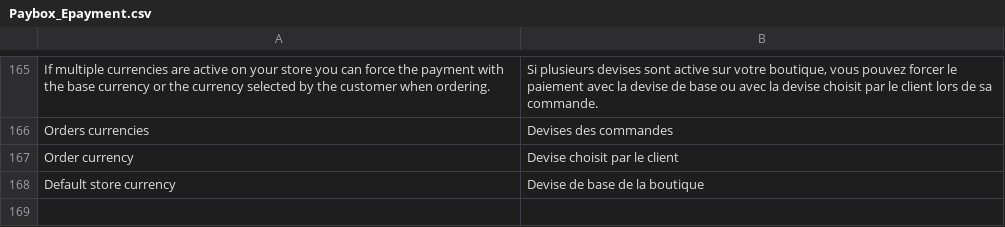
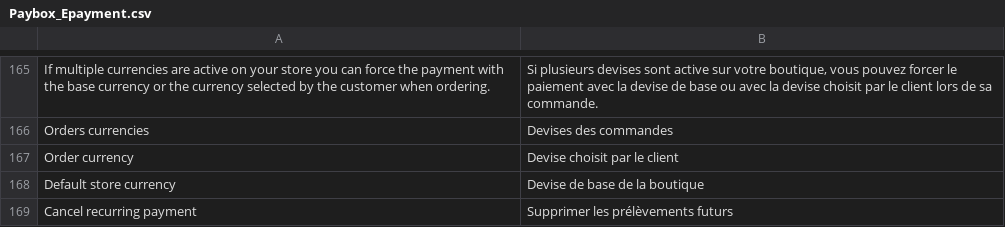
Before and after one commit to gabi77/Magento1, a CSV file: app/locale/fr_FR/Paybox_Epayment.csv, drawn as a sheet; only a part is shown, gaps mark what is left out.

```diff
--- a/app/locale/fr_FR/Paybox_Epayment.csv
+++ b/app/locale/fr_FR/Paybox_Epayment.csv
@@ -168 +168,2 @@
 "Default store currency","Devise de base de la boutique"
+"Cancel recurring payment","Supprimer les prélèvements futurs"
```
Also changed, not shown: 8 other files.
